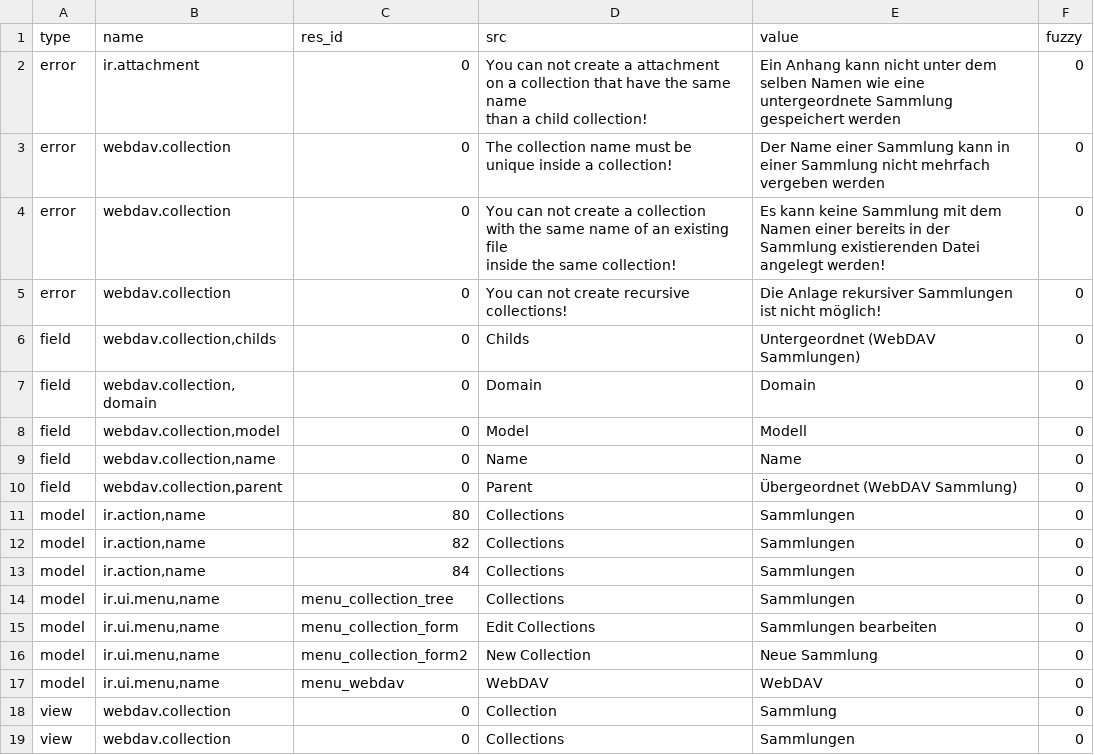
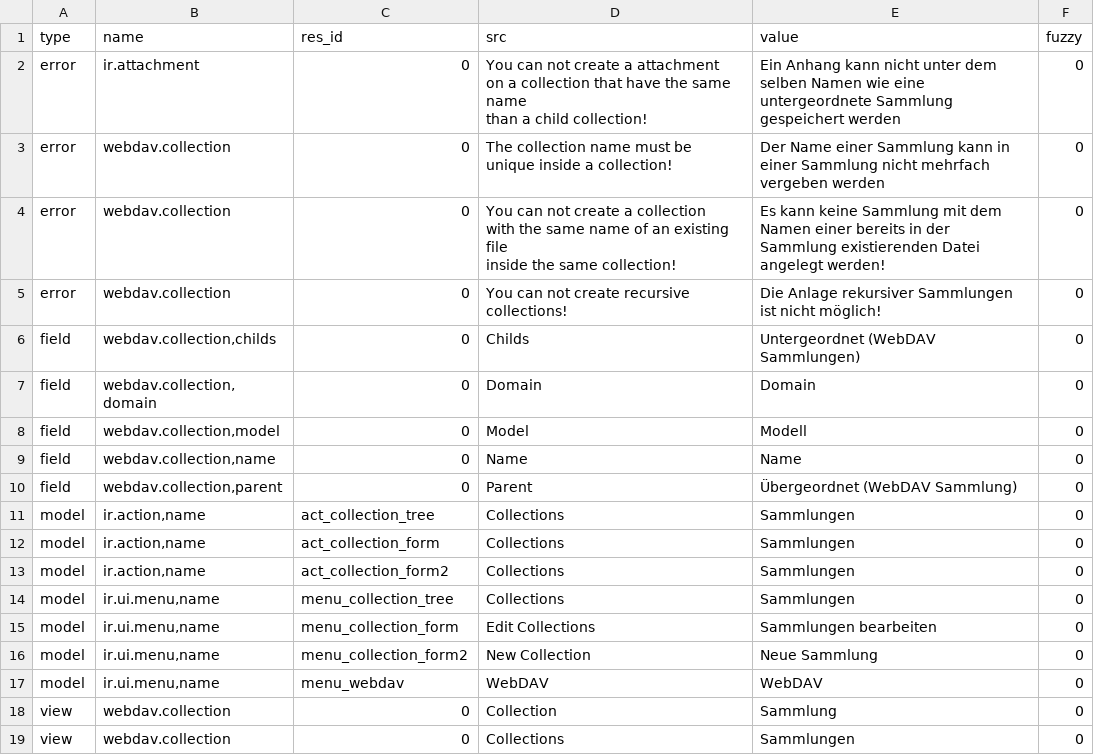
Before and after one commit to kret0s/tryton, a CSV file: trytond/webdav/de_DE.csv, drawn as a sheet.

Commit message:
updated translation for de_DE

```diff
--- a/trytond/webdav/de_DE.csv
+++ b/trytond/webdav/de_DE.csv
@@ -14,5 +14,5 @@ field,"webdav.collection,name",0,Name,Name,0
 field,"webdav.collection,parent",0,Parent,Übergeordnet (WebDAV Sammlung),0
-model,"ir.action,name",80,Collections,Sammlungen,0
-model,"ir.action,name",82,Collections,Sammlungen,0
-model,"ir.action,name",84,Collections,Sammlungen,0
+model,"ir.action,name",act_collection_tree,Collections,Sammlungen,0
+model,"ir.action,name",act_collection_form,Collections,Sammlungen,0
+model,"ir.action,name",act_collection_form2,Collections,Sammlungen,0
 model,"ir.ui.menu,name",menu_collection_tree,Collections,Sammlungen,0
```
Also changed, not shown: trytond/ir/de_DE.csv, trytond/res/de_DE.csv.
